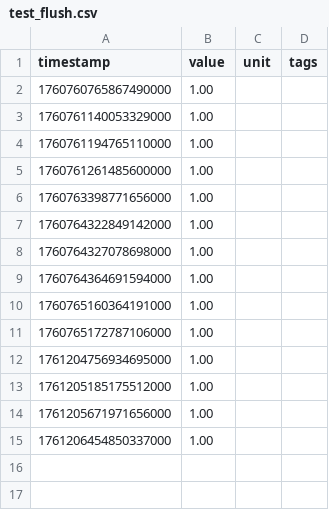
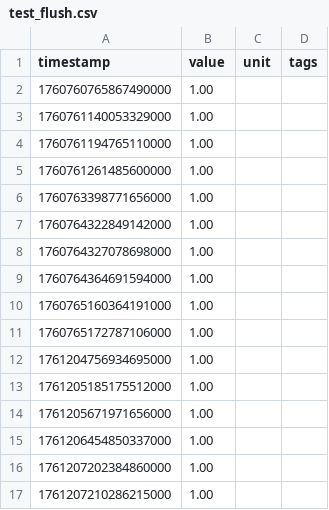
Before and after one commit to vvoss-dev/ReedCMS, a CSV file: reedbase/.reedbase/metrics/test_flush.csv, drawn as a sheet; the diff names each change by its address in the sheet, - before the commit and + after, or states it on an @@ line.

```diff
--- a/reedbase/.reedbase/metrics/test_flush.csv
+++ b/reedbase/.reedbase/metrics/test_flush.csv
+row 16: 1761207202384860000 | 1.00
+row 17: 1761207210286215000 | 1.00
```
Also changed, not shown: reedbase/.reedbase/metrics/test_metric.csv, 7 other files.
